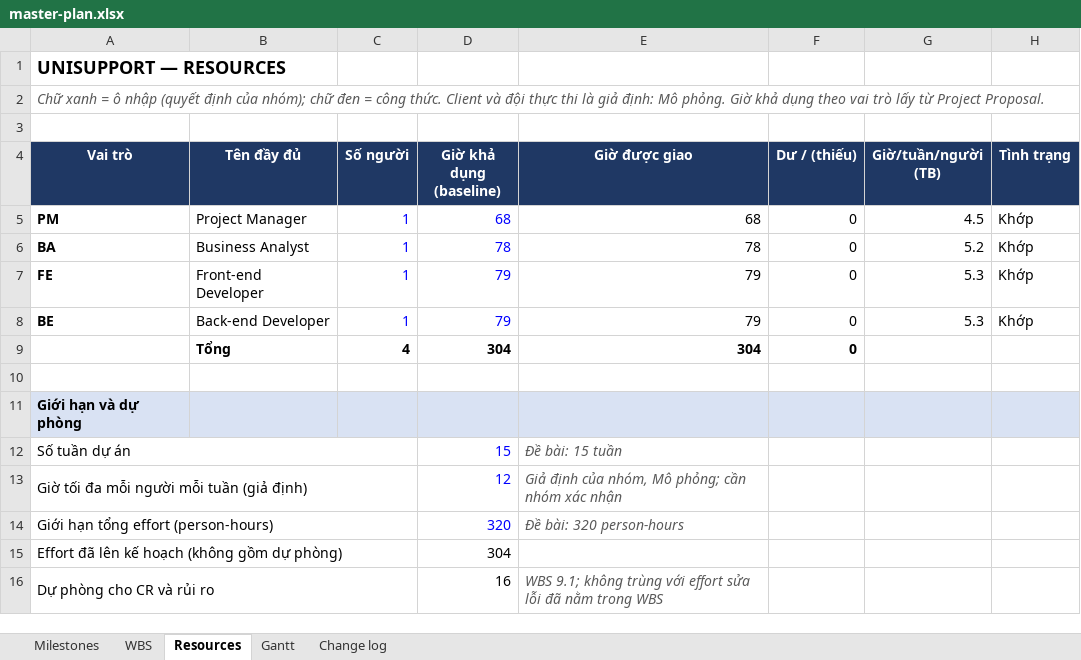
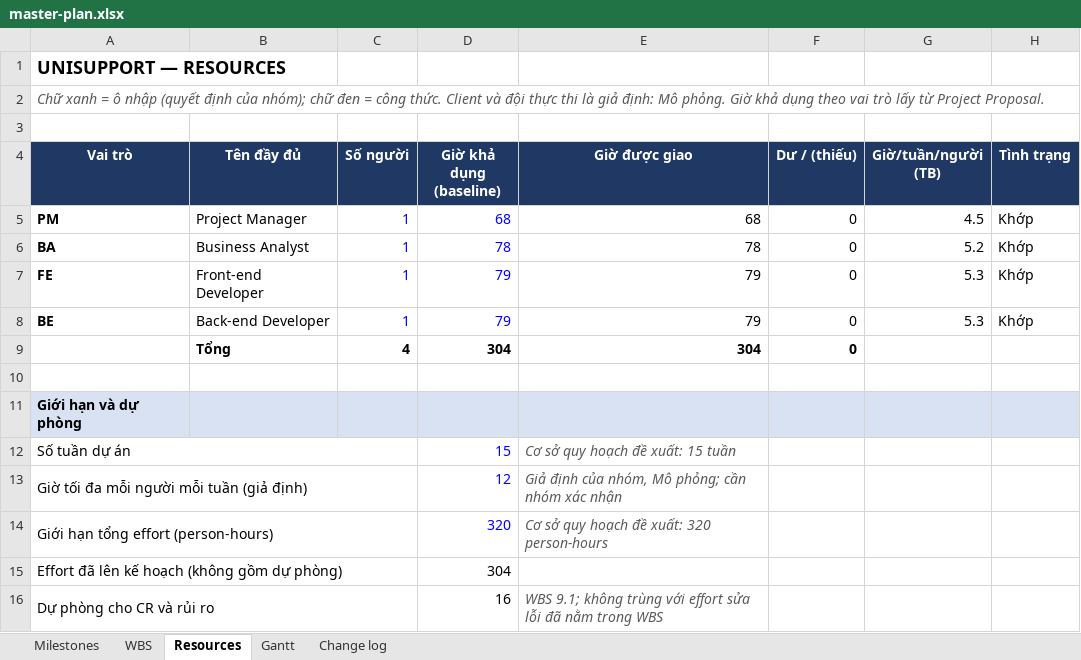
Before and after one commit to CauDravan/unisupport, an Excel workbook: docs/08-project/master-plan.xlsx, sheet Resources, drawn as a sheet; only a part is shown; values as stored, in another font and other column widths than the file's, no borders; conditional formats not drawn; the diff names each change by its address in the sheet, - before the commit and + after, or states it on an @@ line.

```diff
--- a/docs/08-project/master-plan.xlsx (sheet Resources)
+++ b/docs/08-project/master-plan.xlsx (sheet Resources)
-E12 (Giờ được giao): Đề bài: 15 tuần
+E12 (Giờ được giao): Cơ sở quy hoạch đề xuất: 15 tuần
-E14 (Giờ được giao): Đề bài: 320 person-hours
+E14 (Giờ được giao): Cơ sở quy hoạch đề xuất: 320 person-hours
```
Also changed, not shown: sheet Milestones, docs/08-project/quotation.xlsx, 7 other files.
